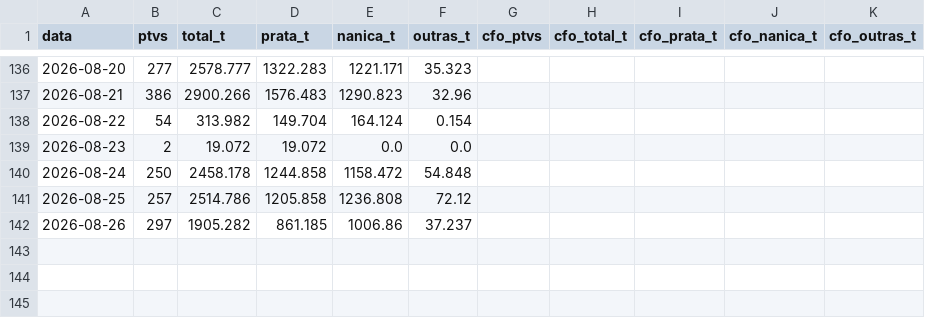
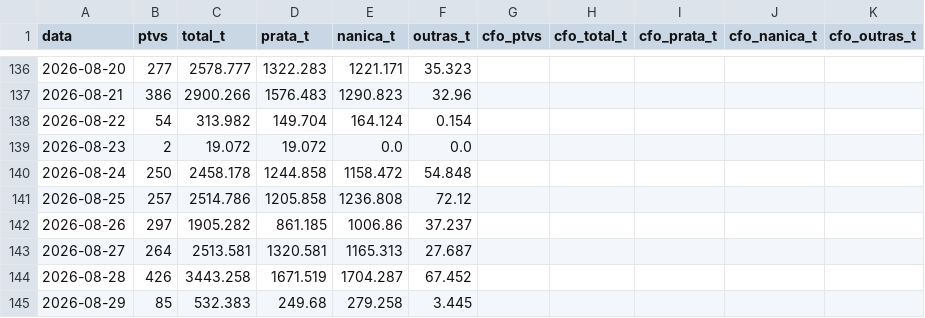
Before and after one commit to edsonyukiosassaki-lab/coleta-precos-banana, a CSV file: ima_ptv_banana_diario.csv, drawn as a sheet; only a part is shown, gaps mark what is left out; the diff names each change by its address in the sheet, - before the commit and + after, or states it on an @@ line.

```diff
--- a/ima_ptv_banana_diario.csv
+++ b/ima_ptv_banana_diario.csv
+row 143: 2026-08-27 | 264 | 2513.581 | 1320.581 | 1165.313 | 27.687
+row 144: 2026-08-28 | 426 | 3443.258 | 1671.519 | 1704.287 | 67.452
+row 145: 2026-08-29 | 85 | 532.383 | 249.68 | 279.258 | 3.445
```
Also changed, not shown: 1 other file.
